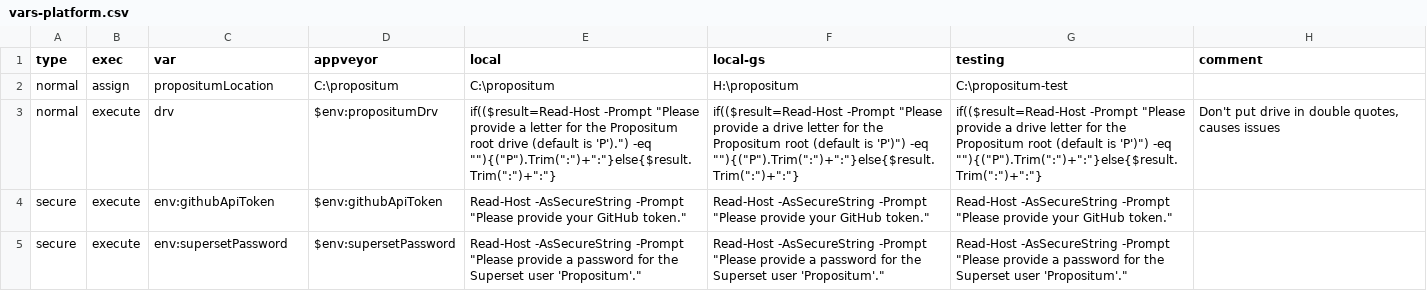
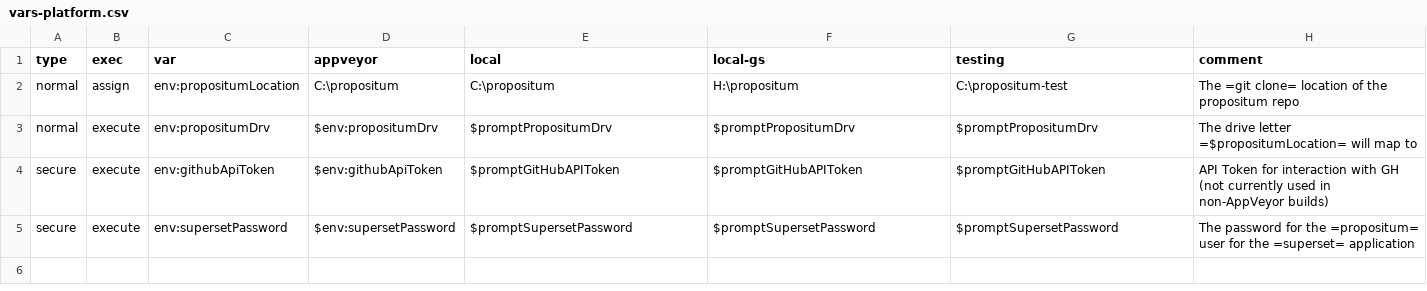
Before and after one commit to jenny-xie/opensource, a CSV file: script/vars-platform.csv, drawn as a sheet; removed rows and columns are numbered as before the commit, all else as after; the diff names each change by its address in the sheet, - before the commit and + after, or states it on an @@ line.

Commit message:
Enhance post-install / finish script

```diff
--- a/script/vars-platform.csv
+++ b/script/vars-platform.csv
-C2 (var): propositumLocation
+C2 (var): env:propositumLocation
-H2 (comment): (empty)
+H2 (comment): The =git clone= location of the propositum repo
-row 3: normal | execute | drv | $env:propositumDrv | if(($result=Read-Host -Prompt "Please provide a letter for the Propositum root drive (default is 'P').") -eq ""){("P").Trim(":")+":"}else{$result.Trim(":")+":"} | if(($result=Read-Host -Prompt "Please provide a drive letter for the Propositum root (default is 'P')") -eq ""){("P").Trim(":")+":"}else{$result.Trim(":")+":"} | if(($result=Read-Host -Prompt "Please provide a drive letter for the Propositum root (default is 'P')") -eq ""){("P").Trim(":")+":"}else{$result.Trim(":")+":"} | Don't put drive in double quotes, causes issues
+row 3: normal | execute | env:propositumDrv | $env:propositumDrv | $promptPropositumDrv | $promptPropositumDrv | $promptPropositumDrv | The drive letter =$propositumLocation= will map to
-E4 (local): Read-Host -AsSecureString -Prompt "Please provide your GitHub token."
+E4 (local): $promptGitHubAPIToken
-F4 (local-gs): Read-Host -AsSecureString -Prompt "Please provide your GitHub token."
+F4 (local-gs): $promptGitHubAPIToken
-G4 (testing): Read-Host -AsSecureString -Prompt "Please provide your GitHub token."
+G4 (testing): $promptGitHubAPIToken
-H4 (comment): (empty)
+H4 (comment): API Token for interaction with GH (not currently used in non-AppVeyor builds)
-E5 (local): Read-Host -AsSecureString -Prompt "Please provide a password for the Superset user 'Propositum'."
+E5 (local): $promptSupersetPassword
-F5 (local-gs): Read-Host -AsSecureString -Prompt "Please provide a password for the Superset user 'Propositum'."
+F5 (local-gs): $promptSupersetPassword
-G5 (testing): Read-Host -AsSecureString -Prompt "Please provide a password for the Superset user 'Propositum'."
+G5 (testing): $promptSupersetPassword
-H5 (comment): (empty)
+H5 (comment): The password for the =propositum= user for the =superset= application
```
Also changed, not shown: script/vars-other.csv, 3 other files.
